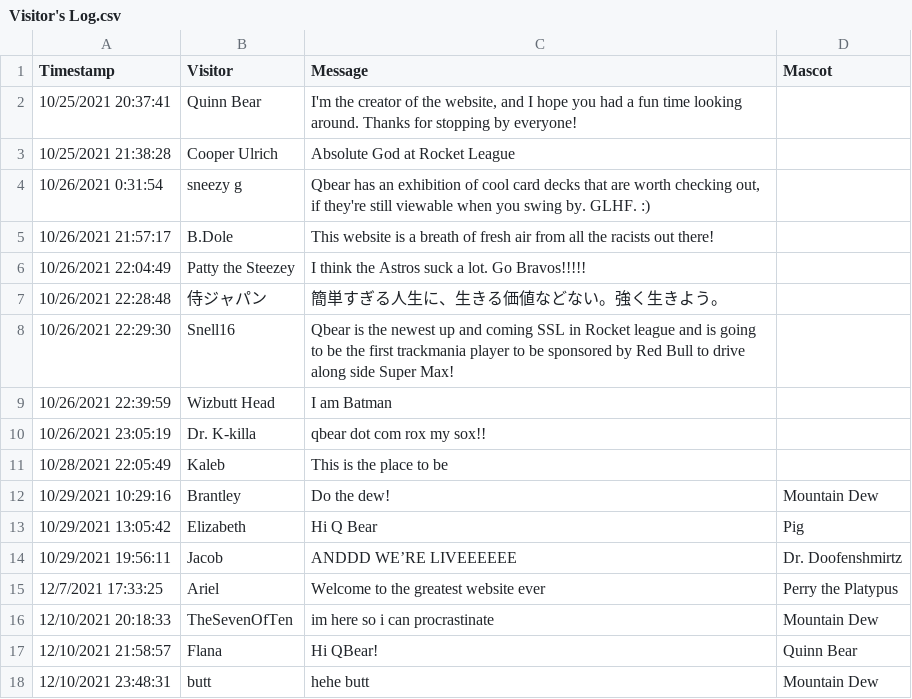
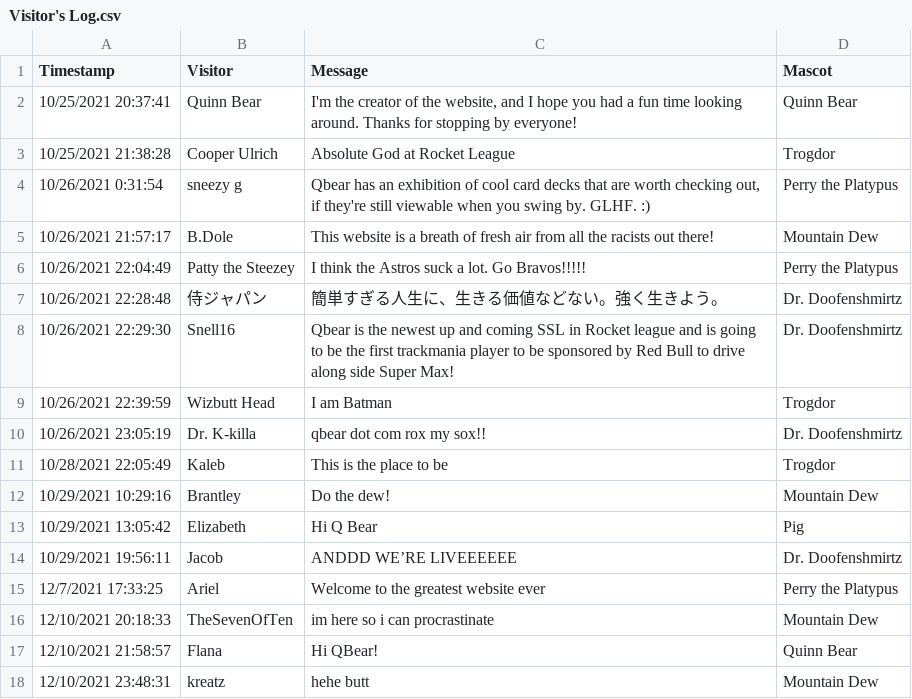
Before and after one commit to qknapper/qknapper.github.io, a CSV file: Visitor'sLog/Visitor's Log.csv, drawn as a sheet.

```diff
--- a/Visitor'sLog/Visitor's Log.csv
+++ b/Visitor'sLog/Visitor's Log.csv
@@ -1,12 +1,12 @@
 Timestamp,Visitor,Message,Mascot
-10/25/2021 20:37:41,Quinn Bear,"I'm the creator of the website, and I hope you had a fun time looking around. Thanks for stopping by everyone!",
-10/25/2021 21:38:28,Cooper Ulrich,Absolute God at Rocket League,
-10/26/2021 0:31:54,sneezy g,"Qbear has an exhibition of cool card decks that are worth checking out, if they're still viewable when you swing by. GLHF. :)",
-10/26/2021 21:57:17,B.Dole,This website is a breath of fresh air from all the racists out there! ,
-10/26/2021 22:04:49,Patty the Steezey,I think the Astros suck a lot. Go Bravos!!!!!,
-10/26/2021 22:28:48,侍ジャパン,簡単すぎる人生に、生きる価値などない。強く生きよう。,
-10/26/2021 22:29:30,Snell16,Qbear is the newest up and coming SSL in Rocket league and is going to be the first trackmania player to be sponsored by Red Bull to drive along side Super Max!  ,
-10/26/2021 22:39:59,Wizbutt Head ,I am Batman ,
-10/26/2021 23:05:19,Dr. K-killa,qbear dot com rox my sox!!,
-10/28/2021 22:05:49,Kaleb,This is the place to be,
+10/25/2021 20:37:41,Quinn Bear,"I'm the creator of the website, and I hope you had a fun time looking around. Thanks for stopping by everyone!",Quinn Bear
+10/25/2021 21:38:28,Cooper Ulrich,Absolute God at Rocket League,Trogdor
+10/26/2021 0:31:54,sneezy g,"Qbear has an exhibition of cool card decks that are worth checking out, if they're still viewable when you swing by. GLHF. :)",Perry the Platypus
+10/26/2021 21:57:17,B.Dole,This website is a breath of fresh air from all the racists out there! ,Mountain Dew
+10/26/2021 22:04:49,Patty the Steezey,I think the Astros suck a lot. Go Bravos!!!!!,Perry the Platypus
+10/26/2021 22:28:48,侍ジャパン,簡単すぎる人生に、生きる価値などない。強く生きよう。,Dr. Doofenshmirtz
+10/26/2021 22:29:30,Snell16,Qbear is the newest up and coming SSL in Rocket league and is going to be the first trackmania player to be sponsored by Red Bull to drive along side Super Max!  ,Dr. Doofenshmirtz
+10/26/2021 22:39:59,Wizbutt Head ,I am Batman ,Trogdor
+10/26/2021 23:05:19,Dr. K-killa,qbear dot com rox my sox!!,Dr. Doofenshmirtz
+10/28/2021 22:05:49,Kaleb,This is the place to be,Trogdor
 10/29/2021 10:29:16,Brantley ,Do the dew!,Mountain Dew
@@ -17,2 +17,2 @@ Timestamp,Visitor,Message,Mascot
 12/10/2021 21:58:57,Flana,Hi QBear!,Quinn Bear
-12/10/2021 23:48:31,butt,hehe butt,Mountain Dew
+12/10/2021 23:48:31,kreatz,hehe butt,Mountain Dew
```
Also changed, not shown: 9 other files.
